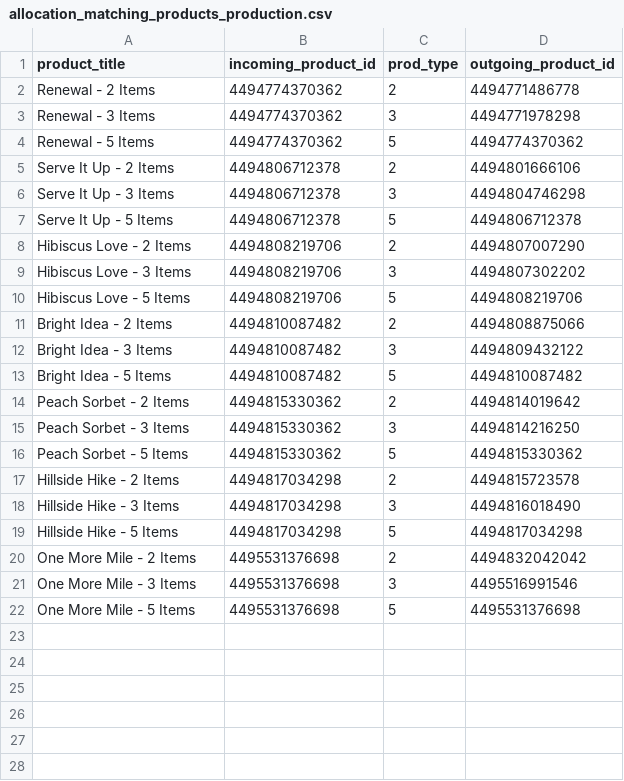
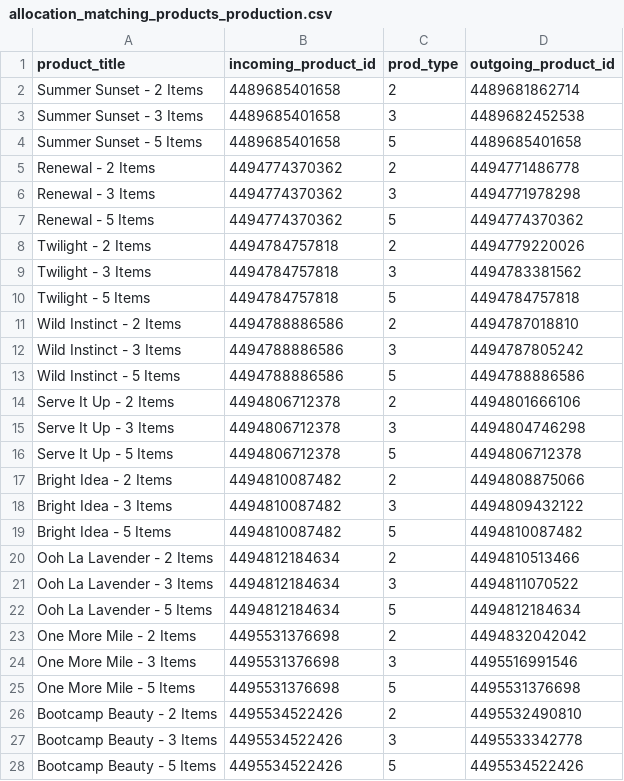
Before and after one commit to FLWallace105/allocation, a CSV file: allocation_matching_products_production.csv, drawn as a sheet; only a part is shown; removed rows and columns are numbered as before the commit, all else as after; the diff covers the shown part only; the diff names each change by its address in the sheet, - before the commit and + after, or states it on an @@ line.

```diff
--- a/allocation_matching_products_production.csv
+++ b/allocation_matching_products_production.csv
+row 2: Summer Sunset - 2 Items | 4489685401658 | 2 | 4489681862714
+row 3: Summer Sunset - 3 Items | 4489685401658 | 3 | 4489682452538
+row 4: Summer Sunset - 5 Items | 4489685401658 | 5 | 4489685401658
+row 8: Twilight - 2 Items | 4494784757818 | 2 | 4494779220026
+row 9: Twilight - 3 Items | 4494784757818 | 3 | 4494783381562
+row 10: Twilight - 5 Items | 4494784757818 | 5 | 4494784757818
+row 11: Wild Instinct - 2 Items | 4494788886586 | 2 | 4494787018810
+row 12: Wild Instinct - 3 Items | 4494788886586 | 3 | 4494787805242
+row 13: Wild Instinct - 5 Items | 4494788886586 | 5 | 4494788886586
-row 8: Hibiscus Love - 2 Items | 4494808219706 | 2 | 4494807007290
-row 9: Hibiscus Love - 3 Items | 4494808219706 | 3 | 4494807302202
-row 10: Hibiscus Love - 5 Items | 4494808219706 | 5 | 4494808219706
-row 14: Peach Sorbet - 2 Items | 4494815330362 | 2 | 4494814019642
-row 15: Peach Sorbet - 3 Items | 4494815330362 | 3 | 4494814216250
-row 16: Peach Sorbet - 5 Items | 4494815330362 | 5 | 4494815330362
-row 17: Hillside Hike - 2 Items | 4494817034298 | 2 | 4494815723578
-row 18: Hillside Hike - 3 Items | 4494817034298 | 3 | 4494816018490
-row 19: Hillside Hike - 5 Items | 4494817034298 | 5 | 4494817034298
+row 20: Ooh La Lavender - 2 Items | 4494812184634 | 2 | 4494810513466
+row 21: Ooh La Lavender - 3 Items | 4494812184634 | 3 | 4494811070522
+row 22: Ooh La Lavender - 5 Items | 4494812184634 | 5 | 4494812184634
+row 26: Bootcamp Beauty - 2 Items | 4495534522426 | 2 | 4495532490810
+row 27: Bootcamp Beauty - 3 Items | 4495534522426 | 3 | 4495533342778
+row 28: Bootcamp Beauty - 5 Items | 4495534522426 | 5 | 4495534522426
```
Also changed, not shown: 3 added rows elsewhere in this file, allocation_alternate_products_production.csv, allocation_collections_production.csv, 6 other files.
